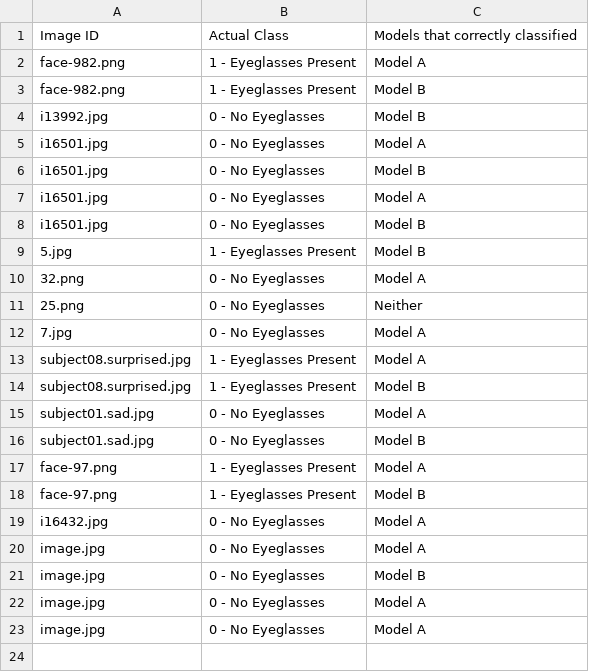
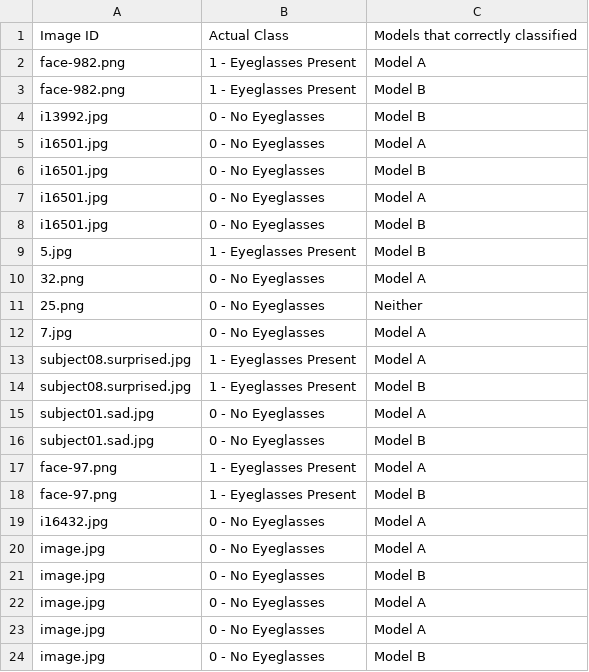
Before and after one commit to nikAcharya1/streamlit-ML-Nikesh, a CSV file: user_feedback.csv, drawn as a sheet; the diff names each change by its address in the sheet, - before the commit and + after, or states it on an @@ line.

Commit message:
Updated by Streamlit form submission

```diff
--- a/user_feedback.csv
+++ b/user_feedback.csv
+row 24: image.jpg | 0 - No Eyeglasses | Model B
```
